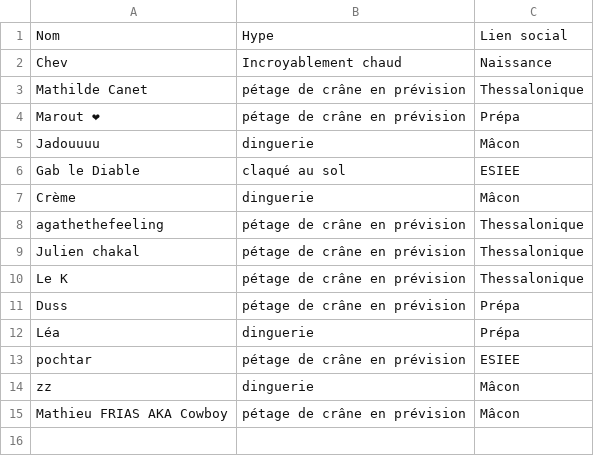
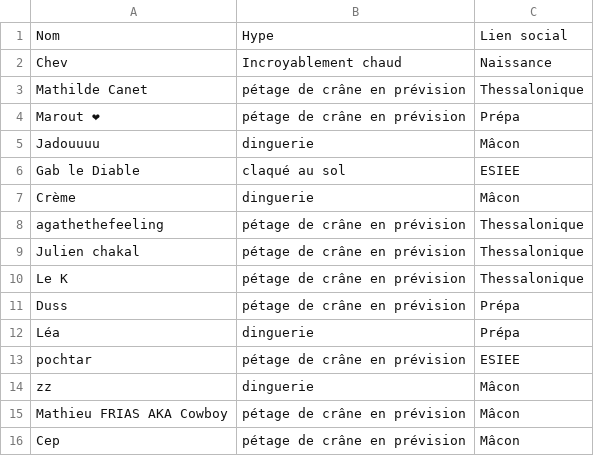
Before and after one commit to ptitchev/private_streamlit, a CSV file: data/ds.csv, drawn as a sheet.

Commit message:
Updated

```diff
--- a/data/ds.csv
+++ b/data/ds.csv
@@ -15 +15,2 @@ zz,dinguerie,Mâcon
 Mathieu FRIAS AKA Cowboy,pétage de crâne en prévision,Mâcon
+Cep,pétage de crâne en prévision,Mâcon
```
